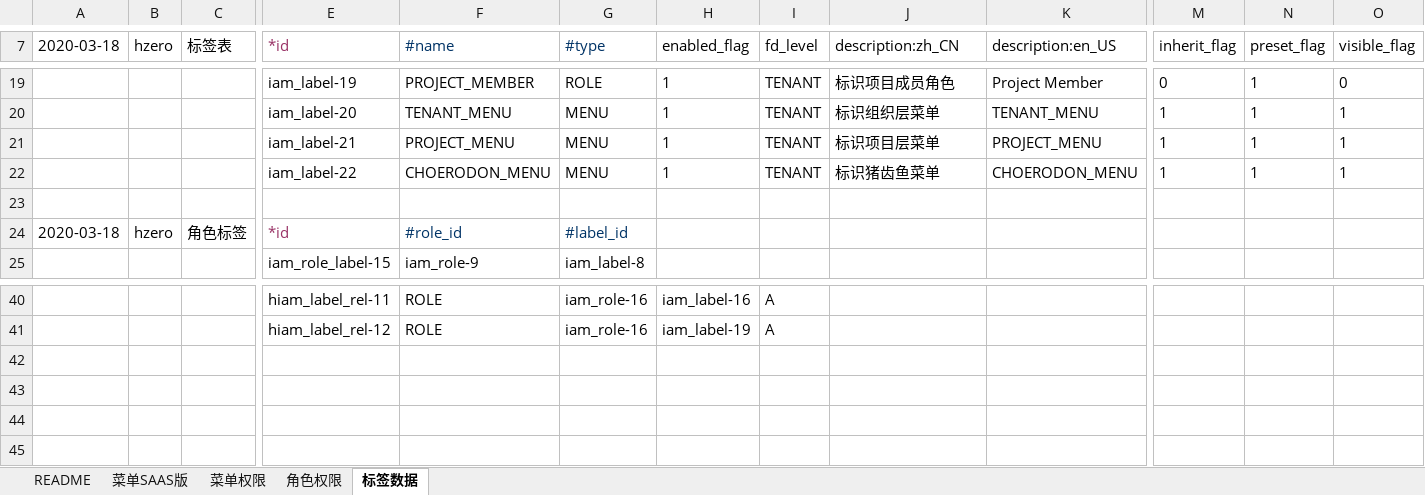
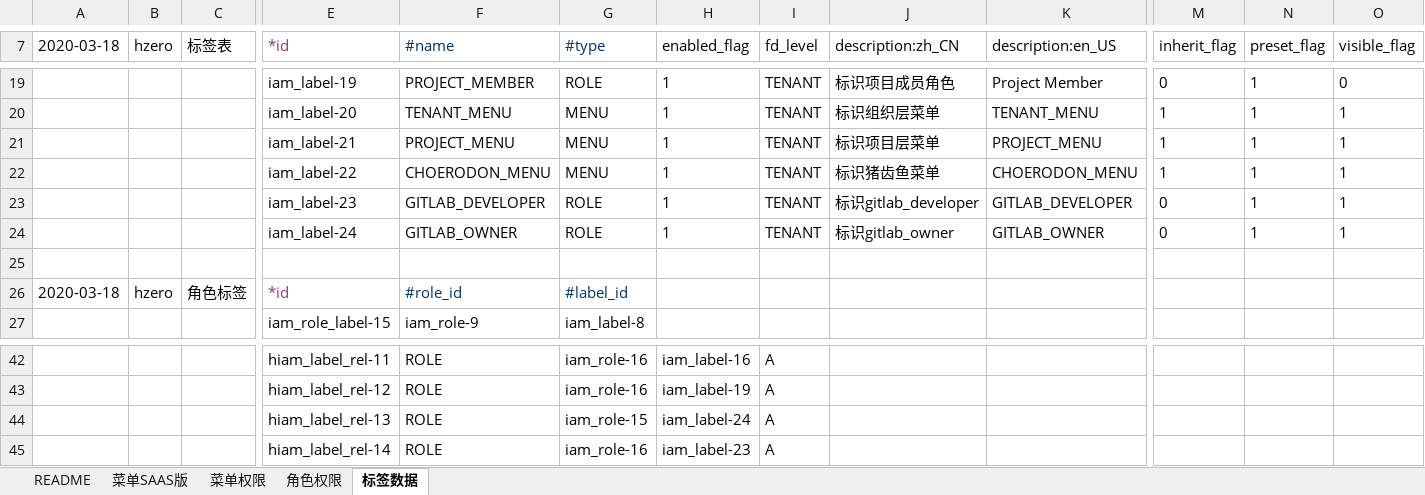
Before and after one commit to open-hand/choerodon-platform, an Excel workbook: src/main/resources/script/db/init-data/hzero_platform/hzero_platform/hzero-iam-menu.xlsx, sheet 标签数据, drawn as a sheet; only a part is shown, gaps mark what is left out; values as stored, in another font and other column widths than the file's, no borders; rows hold the shown columns only; the diff names each change by its address in the sheet, - before the commit and + after, or states it on an @@ line.

Commit message:
[imp]项目层角色添加gitlab标签

```diff
--- a/src/main/resources/script/db/init-data/hzero_platform/hzero_platform/hzero-iam-menu.xlsx (sheet 标签数据)
+++ b/src/main/resources/script/db/init-data/hzero_platform/hzero_platform/hzero-iam-menu.xlsx (sheet 标签数据)
+row 23:  |  |  | iam_label-23 | GITLAB_DEVELOPER | ROLE | 1 | TENANT | 标识gitlab_developer | GITLAB_DEVELOPER | 0 | 1 | 1
+row 24:  |  |  | iam_label-24 | GITLAB_OWNER | ROLE | 1 | TENANT | 标识gitlab_owner | GITLAB_OWNER | 0 | 1 | 1
+row 44:  |  |  | hiam_label_rel-13 | ROLE | iam_role-15 | iam_label-24 | A
+row 45:  |  |  | hiam_label_rel-14 | ROLE | iam_role-16 | iam_label-23 | A
```
